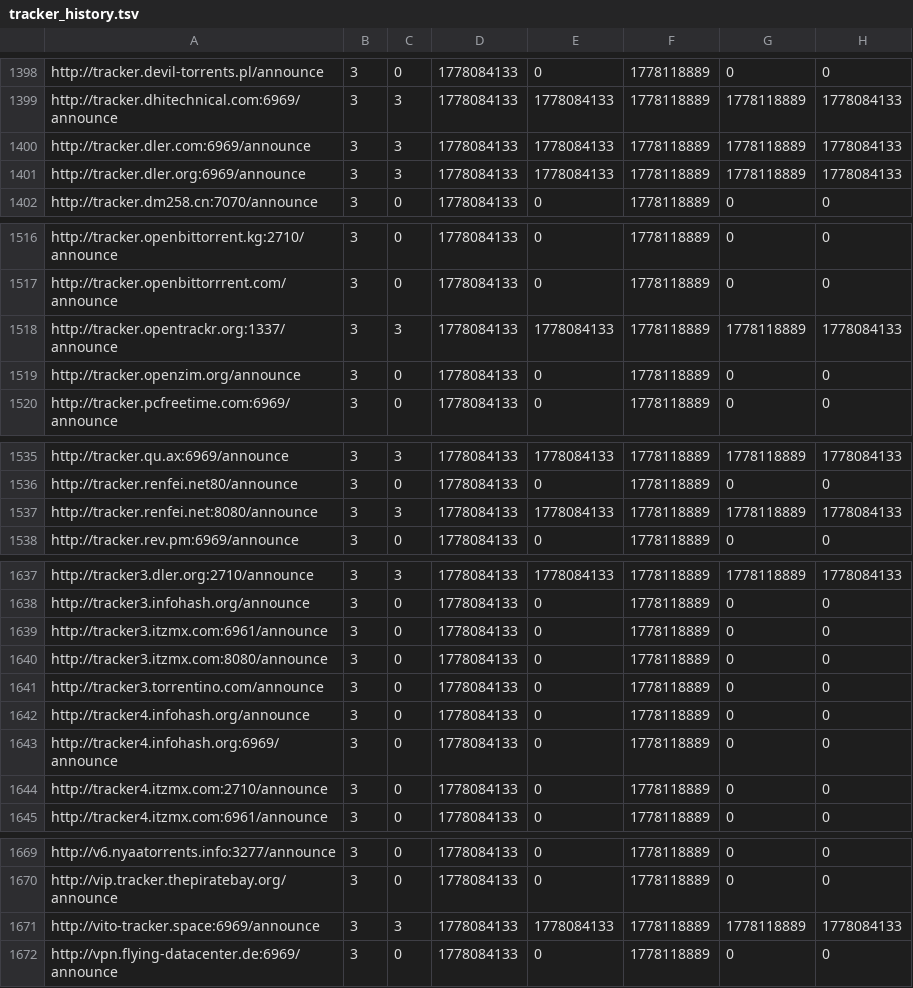
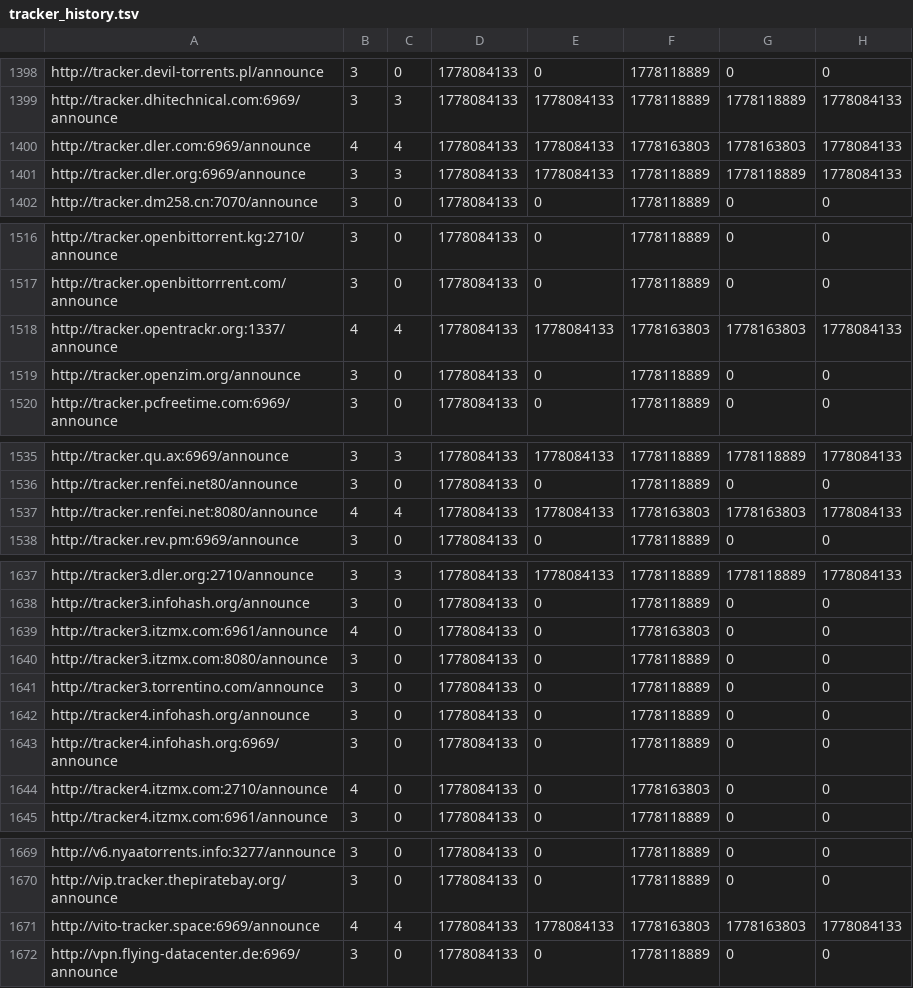
Before and after one commit to lighting9999/tracker-project, a TSV file: tracker_history.tsv, drawn as a sheet; only a part is shown, gaps mark what is left out; the diff covers the shown part only.

```diff
--- a/tracker_history.tsv
+++ b/tracker_history.tsv
@@ -1399,3 +1399,3 @@ http://tracker.devil-torrents.pl/announce	3	0	1778084133	0	1778118889	0	0
 http://tracker.dhitechnical.com:6969/announce	3	3	1778084133	1778084133	1778118889	1778118889	1778084133
-http://tracker.dler.com:6969/announce	3	3	1778084133	1778084133	1778118889	1778118889	1778084133
+http://tracker.dler.com:6969/announce	4	4	1778084133	1778084133	1778163803	1778163803	1778084133
 http://tracker.dler.org:6969/announce	3	3	1778084133	1778084133	1778118889	1778118889	1778084133
@@ -1517,3 +1517,3 @@ http://tracker.openbittorrent.kg:2710/announce	3	0	1778084133	0	1778118889	0	0
 http://tracker.openbittorrrent.com/announce	3	0	1778084133	0	1778118889	0	0
-http://tracker.opentrackr.org:1337/announce	3	3	1778084133	1778084133	1778118889	1778118889	1778084133
+http://tracker.opentrackr.org:1337/announce	4	4	1778084133	1778084133	1778163803	1778163803	1778084133
 http://tracker.openzim.org/announce	3	0	1778084133	0	1778118889	0	0
@@ -1536,3 +1536,3 @@ http://tracker.qu.ax:6969/announce	3	3	1778084133	1778084133	1778118889	17781188
 http://tracker.renfei.net80/announce	3	0	1778084133	0	1778118889	0	0
-http://tracker.renfei.net:8080/announce	3	3	1778084133	1778084133	1778118889	1778118889	1778084133
+http://tracker.renfei.net:8080/announce	4	4	1778084133	1778084133	1778163803	1778163803	1778084133
 http://tracker.rev.pm:6969/announce	3	0	1778084133	0	1778118889	0	0
@@ -1638,3 +1638,3 @@ http://tracker3.dler.org:2710/announce	3	3	1778084133	1778084133	1778118889	1778
 http://tracker3.infohash.org/announce	3	0	1778084133	0	1778118889	0	0
-http://tracker3.itzmx.com:6961/announce	3	0	1778084133	0	1778118889	0	0
+http://tracker3.itzmx.com:6961/announce	4	0	1778084133	0	1778163803	0	0
 http://tracker3.itzmx.com:8080/announce	3	0	1778084133	0	1778118889	0	0
@@ -1643,3 +1643,3 @@ http://tracker4.infohash.org/announce	3	0	1778084133	0	1778118889	0	0
 http://tracker4.infohash.org:6969/announce	3	0	1778084133	0	1778118889	0	0
-http://tracker4.itzmx.com:2710/announce	3	0	1778084133	0	1778118889	0	0
+http://tracker4.itzmx.com:2710/announce	4	0	1778084133	0	1778163803	0	0
 http://tracker4.itzmx.com:6961/announce	3	0	1778084133	0	1778118889	0	0
@@ -1670,3 +1670,3 @@ http://v6.nyaatorrents.info:3277/announce	3	0	1778084133	0	1778118889	0	0
 http://vip.tracker.thepiratebay.org/announce	3	0	1778084133	0	1778118889	0	0
-http://vito-tracker.space:6969/announce	3	3	1778084133	1778084133	1778118889	1778118889	1778084133
+http://vito-tracker.space:6969/announce	4	4	1778084133	1778084133	1778163803	1778163803	1778084133
 http://vpn.flying-datacenter.de:6969/announce	3	0	1778084133	0	1778118889	0	0
```
Also changed, not shown: 65 edited cells elsewhere in this file, 7 other files.
